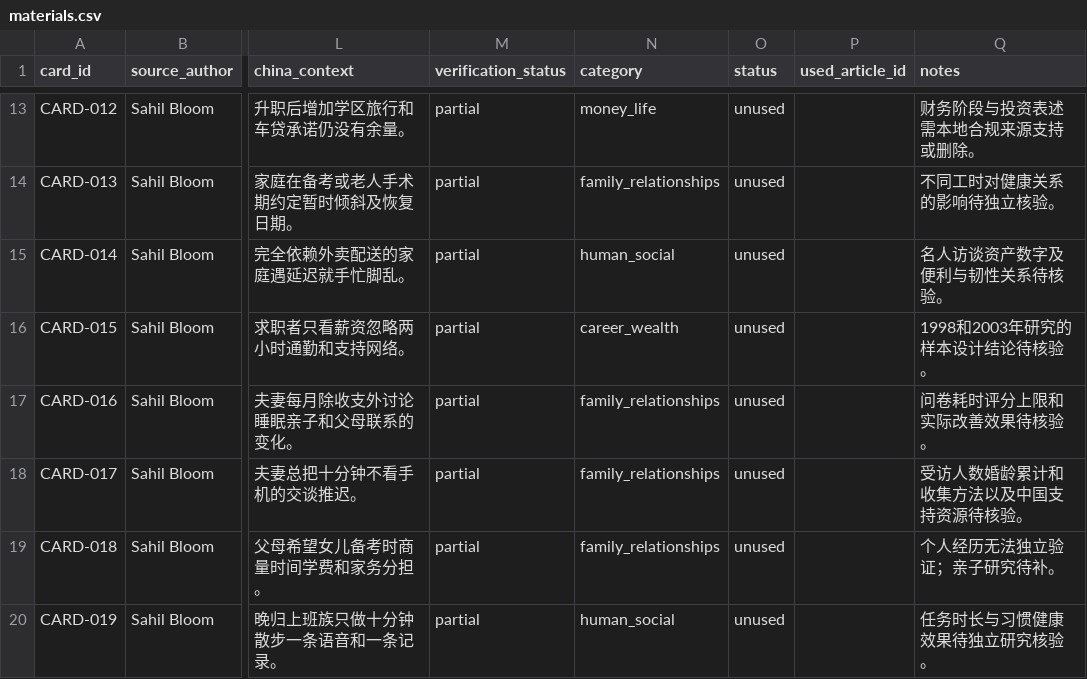
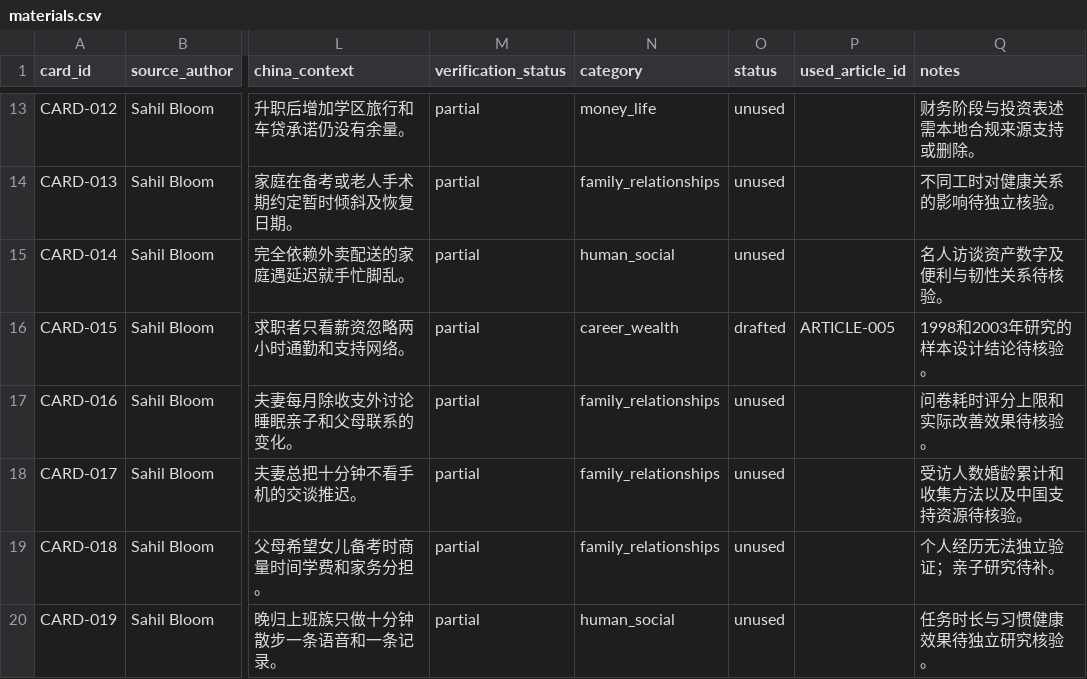
Before and after one commit to sanji412/toutiao-content-system, a CSV file: outputs/toutiao-content-kit/data/materials.csv, drawn as a sheet; only a part is shown, gaps mark what is left out; the diff names each change by its address in the sheet, - before the commit and + after, or states it on an @@ line.

Commit message:
Add ARTICLE-005: commute comparison in job offers (TOPIC-024/CARD-015)
- articles/ARTICLE-005/: source pack (2025 commuting report via CAUPD,
  verified 2026-09-04), outline, article, two-round audit
- Headline/opening revised after reader feedback: killed internal jargon
  ('ordinary Tuesday' kept as self-explained method name), rebuilt opening
  with concrete scenes; audit records the readability review round
- Final: 1,617 chars, question headline, verdict: can publish
- Trackers: CARD-015 drafted->ARTICLE-005; materials 15 unused remain;
  articles.csv gains ARTICLE-005 row
- seed-cards.md + kit README index updated

```diff
--- a/outputs/toutiao-content-kit/data/materials.csv
+++ b/outputs/toutiao-content-kit/data/materials.csv
-O16 (status): unused
+O16 (status): drafted
-P16 (used_article_id): (empty)
+P16 (used_article_id): ARTICLE-005
```
Also changed, not shown: outputs/toutiao-content-kit/data/articles.csv, 6 other files.
